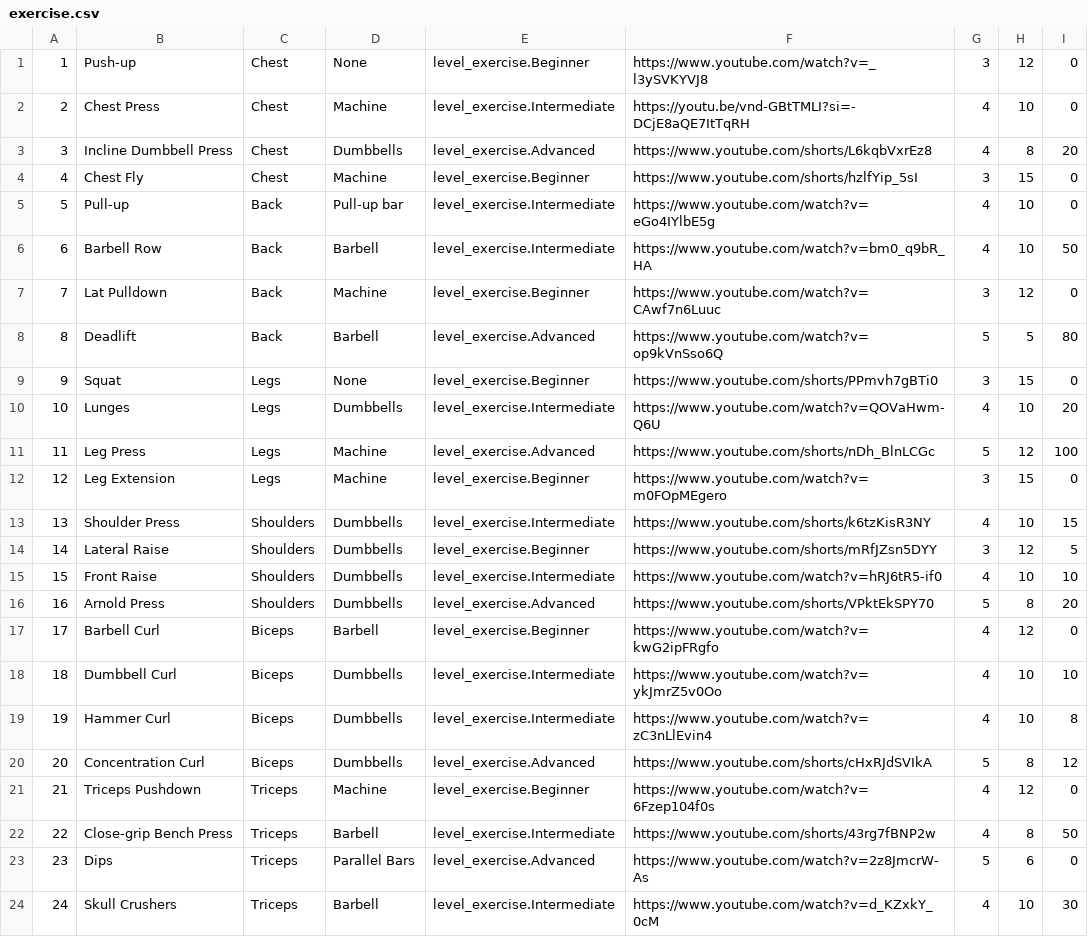
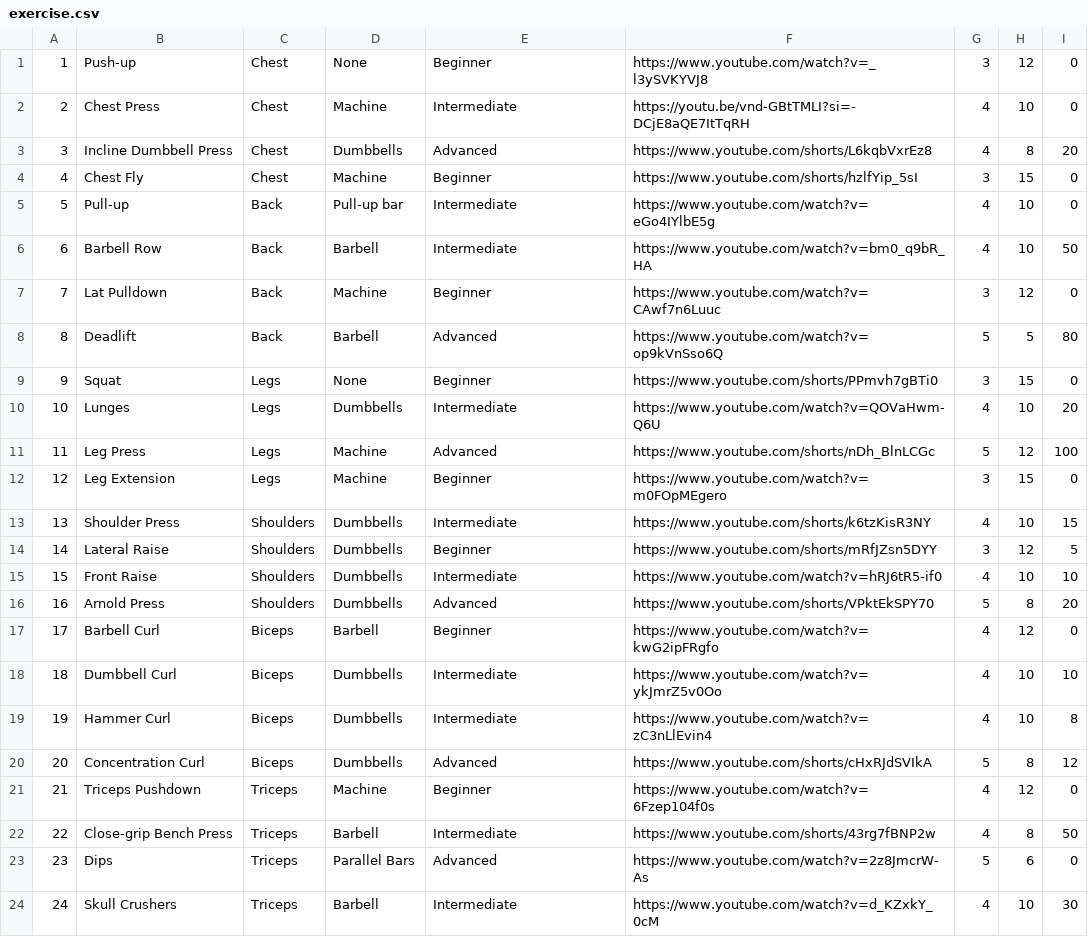
Before and after one commit to Wexxxley/01-MuscleFlowApi, a CSV file: data/exercise.csv, drawn as a sheet.

```diff
--- a/data/exercise.csv
+++ b/data/exercise.csv
@@ -1,24 +1,24 @@
-1,Push-up,Chest,None,level_exercise.Beginner,https://www.youtube.com/watch?v=_l3ySVKYVJ8,3,12,0
-2,Chest Press,Chest,Machine,level_exercise.Intermediate,https://youtu.be/vnd-GBtTMLI?si=-DCjE8aQE7ItTqRH,4,10,0
-3,Incline Dumbbell Press,Chest,Dumbbells,level_exercise.Advanced,https://www.youtube.com/shorts/L6kqbVxrEz8,4,8,20
-4,Chest Fly,Chest,Machine,level_exercise.Beginner,https://www.youtube.com/shorts/hzlfYip_5sI,3,15,0
-5,Pull-up,Back,Pull-up bar,level_exercise.Intermediate,https://www.youtube.com/watch?v=eGo4IYlbE5g,4,10,0
-6,Barbell Row,Back,Barbell,level_exercise.Intermediate,https://www.youtube.com/watch?v=bm0_q9bR_HA,4,10,50
-7,Lat Pulldown,Back,Machine,level_exercise.Beginner,https://www.youtube.com/watch?v=CAwf7n6Luuc,3,12,0
-8,Deadlift,Back,Barbell,level_exercise.Advanced,https://www.youtube.com/watch?v=op9kVnSso6Q,5,5,80
-9,Squat,Legs,None,level_exercise.Beginner,https://www.youtube.com/shorts/PPmvh7gBTi0,3,15,0
-10,Lunges,Legs,Dumbbells,level_exercise.Intermediate,https://www.youtube.com/watch?v=QOVaHwm-Q6U,4,10,20
-11,Leg Press,Legs,Machine,level_exercise.Advanced,https://www.youtube.com/shorts/nDh_BlnLCGc,5,12,100
-12,Leg Extension,Legs,Machine,level_exercise.Beginner,https://www.youtube.com/watch?v=m0FOpMEgero,3,15,0
-13,Shoulder Press,Shoulders,Dumbbells,level_exercise.Intermediate,https://www.youtube.com/shorts/k6tzKisR3NY,4,10,15
-14,Lateral Raise,Shoulders,Dumbbells,level_exercise.Beginner,https://www.youtube.com/shorts/mRfJZsn5DYY,3,12,5
-15,Front Raise,Shoulders,Dumbbells,level_exercise.Intermediate,https://www.youtube.com/watch?v=hRJ6tR5-if0,4,10,10
-16,Arnold Press,Shoulders,Dumbbells,level_exercise.Advanced,https://www.youtube.com/shorts/VPktEkSPY70,5,8,20
-17,Barbell Curl,Biceps,Barbell,level_exercise.Beginner,https://www.youtube.com/watch?v=kwG2ipFRgfo,4,12,0
-18,Dumbbell Curl,Biceps,Dumbbells,level_exercise.Intermediate,https://www.youtube.com/watch?v=ykJmrZ5v0Oo,4,10,10
-19,Hammer Curl,Biceps,Dumbbells,level_exercise.Intermediate,https://www.youtube.com/watch?v=zC3nLlEvin4,4,10,8
-20,Concentration Curl,Biceps,Dumbbells,level_exercise.Advanced,https://www.youtube.com/shorts/cHxRJdSVIkA,5,8,12
-21,Triceps Pushdown,Triceps,Machine,level_exercise.Beginner,https://www.youtube.com/watch?v=6Fzep104f0s,4,12,0
-22,Close-grip Bench Press,Triceps,Barbell,level_exercise.Intermediate,https://www.youtube.com/shorts/43rg7fBNP2w,4,8,50
-23,Dips,Triceps,Parallel Bars,level_exercise.Advanced,https://www.youtube.com/watch?v=2z8JmcrW-As,5,6,0
-24,Skull Crushers,Triceps,Barbell,level_exercise.Intermediate,https://www.youtube.com/watch?v=d_KZxkY_0cM,4,10,30
+1,Push-up,Chest,None,Beginner,https://www.youtube.com/watch?v=_l3ySVKYVJ8,3,12,0
+2,Chest Press,Chest,Machine,Intermediate,https://youtu.be/vnd-GBtTMLI?si=-DCjE8aQE7ItTqRH,4,10,0
+3,Incline Dumbbell Press,Chest,Dumbbells,Advanced,https://www.youtube.com/shorts/L6kqbVxrEz8,4,8,20
+4,Chest Fly,Chest,Machine,Beginner,https://www.youtube.com/shorts/hzlfYip_5sI,3,15,0
+5,Pull-up,Back,Pull-up bar,Intermediate,https://www.youtube.com/watch?v=eGo4IYlbE5g,4,10,0
+6,Barbell Row,Back,Barbell,Intermediate,https://www.youtube.com/watch?v=bm0_q9bR_HA,4,10,50
+7,Lat Pulldown,Back,Machine,Beginner,https://www.youtube.com/watch?v=CAwf7n6Luuc,3,12,0
+8,Deadlift,Back,Barbell,Advanced,https://www.youtube.com/watch?v=op9kVnSso6Q,5,5,80
+9,Squat,Legs,None,Beginner,https://www.youtube.com/shorts/PPmvh7gBTi0,3,15,0
+10,Lunges,Legs,Dumbbells,Intermediate,https://www.youtube.com/watch?v=QOVaHwm-Q6U,4,10,20
+11,Leg Press,Legs,Machine,Advanced,https://www.youtube.com/shorts/nDh_BlnLCGc,5,12,100
+12,Leg Extension,Legs,Machine,Beginner,https://www.youtube.com/watch?v=m0FOpMEgero,3,15,0
+13,Shoulder Press,Shoulders,Dumbbells,Intermediate,https://www.youtube.com/shorts/k6tzKisR3NY,4,10,15
+14,Lateral Raise,Shoulders,Dumbbells,Beginner,https://www.youtube.com/shorts/mRfJZsn5DYY,3,12,5
+15,Front Raise,Shoulders,Dumbbells,Intermediate,https://www.youtube.com/watch?v=hRJ6tR5-if0,4,10,10
+16,Arnold Press,Shoulders,Dumbbells,Advanced,https://www.youtube.com/shorts/VPktEkSPY70,5,8,20
+17,Barbell Curl,Biceps,Barbell,Beginner,https://www.youtube.com/watch?v=kwG2ipFRgfo,4,12,0
+18,Dumbbell Curl,Biceps,Dumbbells,Intermediate,https://www.youtube.com/watch?v=ykJmrZ5v0Oo,4,10,10
+19,Hammer Curl,Biceps,Dumbbells,Intermediate,https://www.youtube.com/watch?v=zC3nLlEvin4,4,10,8
+20,Concentration Curl,Biceps,Dumbbells,Advanced,https://www.youtube.com/shorts/cHxRJdSVIkA,5,8,12
+21,Triceps Pushdown,Triceps,Machine,Beginner,https://www.youtube.com/watch?v=6Fzep104f0s,4,12,0
+22,Close-grip Bench Press,Triceps,Barbell,Intermediate,https://www.youtube.com/shorts/43rg7fBNP2w,4,8,50
+23,Dips,Triceps,Parallel Bars,Advanced,https://www.youtube.com/watch?v=2z8JmcrW-As,5,6,0
+24,Skull Crushers,Triceps,Barbell,Intermediate,https://www.youtube.com/watch?v=d_KZxkY_0cM,4,10,30
```
Also changed, not shown: 6 other files.
